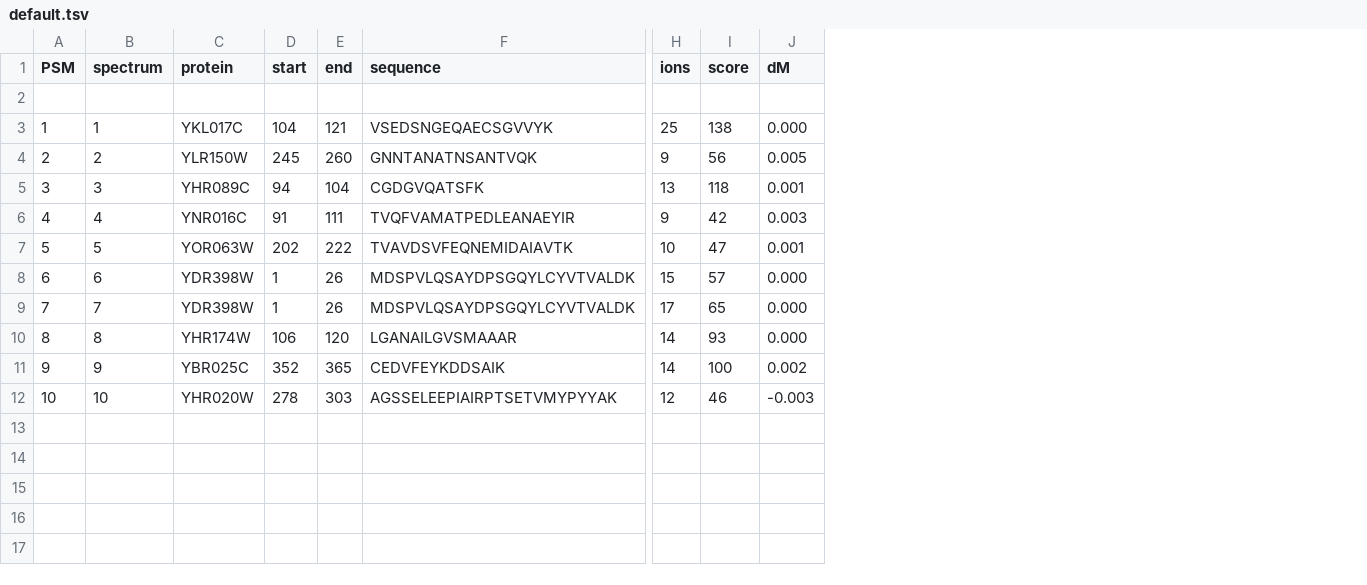
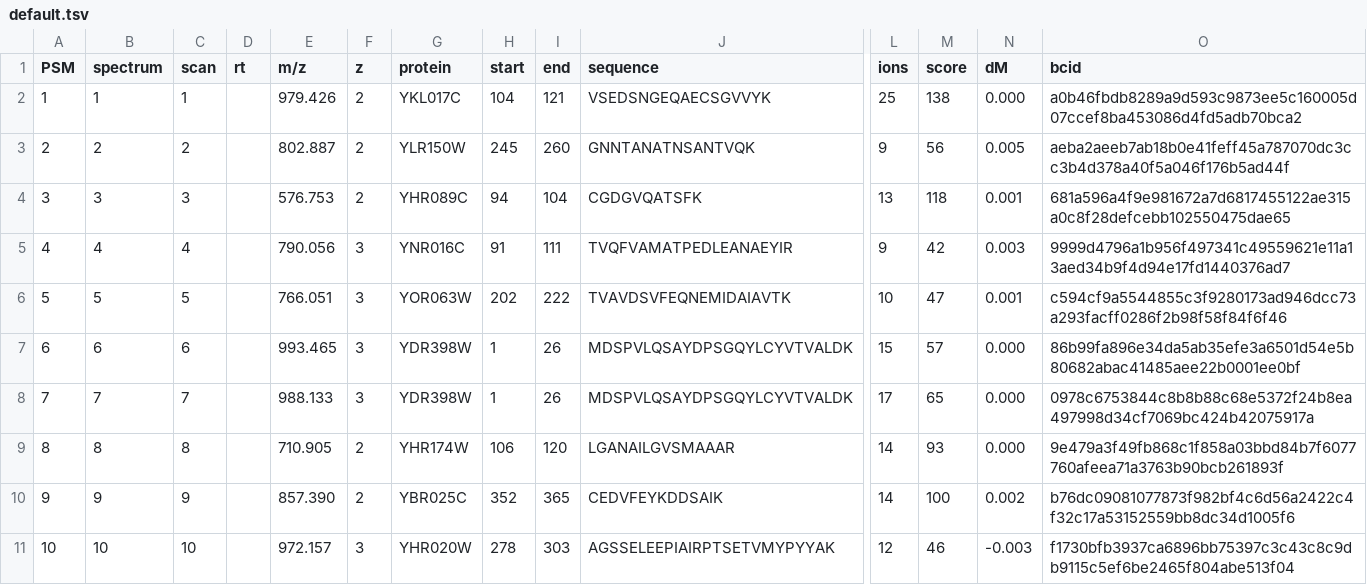
Before and after one commit to RonBeavis/SE, a TSV file: default.tsv, drawn as a sheet; only a part is shown, gaps mark what is left out; removed rows and columns are numbered as before the commit, all else as after; rows hold the shown columns only; the diff names each change by its address in the sheet, - before the commit and + after, or states it on an @@ line.

```diff
--- a/default.tsv
+++ b/default.tsv
+column C (scan), rows 2-11: 1 | 2 | 3 | 4 | 5 | 6 | 7 | 8 | 9 | 10
+column D (rt), empty
+column E (m/z), rows 2-11: 979.426 | 802.887 | 576.753 | 790.056 | 766.051 | 993.465 | 988.133 | 710.905 | 857.390 | 972.157
+column F (z), rows 2-11: 2 | 2 | 2 | 3 | 3 | 3 | 3 | 2 | 2 | 3
+column O (bcid), rows 2-11: a0b46fbdb8289a9d593c9873ee5c160005d07ccef8ba453086d4fd5adb70bca2 | aeba2aeeb7ab18b0e41feff45a787070dc3cc3b4d378a40f5a046f176b5ad44f | 681a596a4f9e981672a7d6817455122ae315a0c8f28defcebb102550475dae65 | 9999d4796a1b956f497341c49559621e11a13aed34b9f4d94e17fd1440376ad7 | c594cf9a5544855c3f9280173ad946dcc73a293facff0286f2b98f58f84f6f46 | 86b99fa896e34da5ab35efe3a6501d54e5b80682abac41485aee22b0001ee0bf | 0978c6753844c8b8b88c68e5372f24b8ea497998d34cf7069bc424b42075917a | 9e479a3f49fb868c1f858a03bbd84b7f6077760afeea71a3763b90bcb261893f | b76dc09081077873f982bf4c6d56a2422c4f32c17a53152559bb8dc34d1005f6 | f1730bfb3937ca6896bb75397c3c43c8c9db9115c5ef6be2465f804abe513f04
-row 2: (empty)
```
Also changed, not shown: 5 other files.
